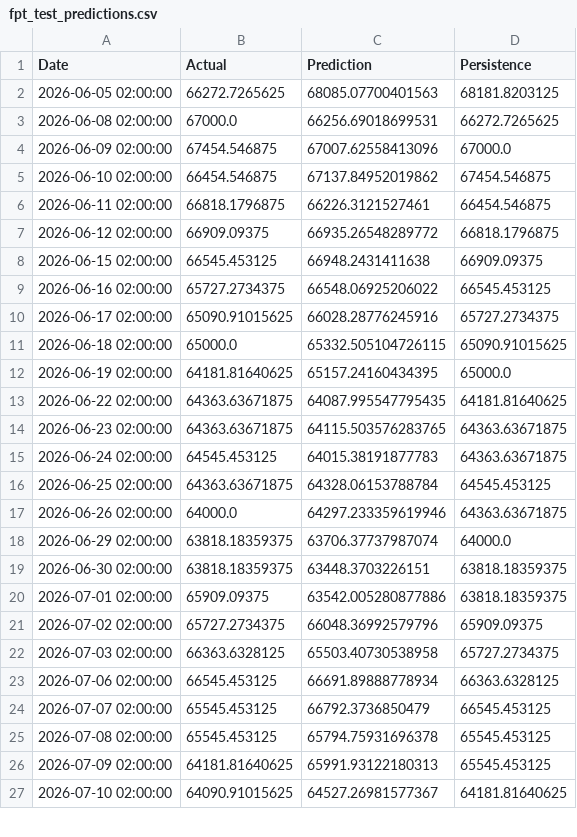
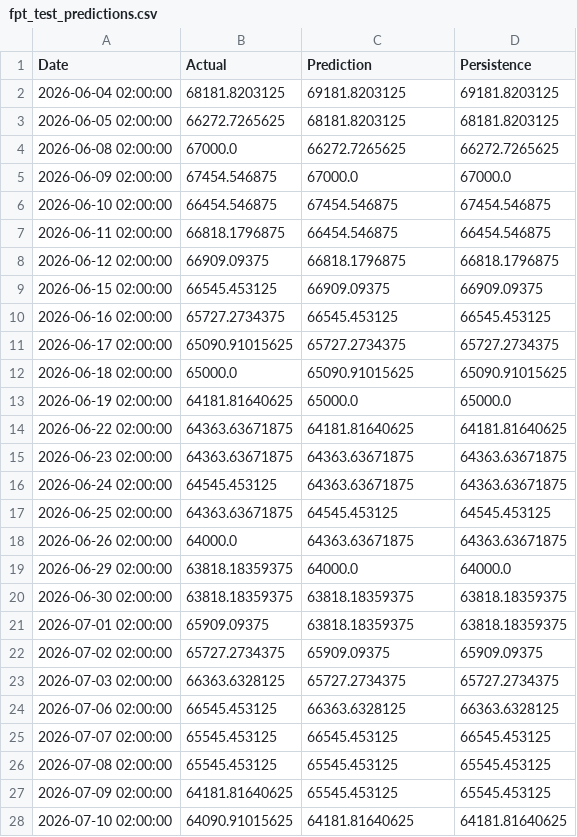
Before and after one commit to jellalaz/HTTM_ThayQue, a CSV file: artifacts_giangkt/data/fpt_test_predictions.csv, drawn as a sheet; only a part is shown; the diff covers the shown part only.

Commit message:
Upgrade prediction workspace, calibrated models and contextual health chatbot

```diff
--- a/artifacts_giangkt/data/fpt_test_predictions.csv
+++ b/artifacts_giangkt/data/fpt_test_predictions.csv
@@ -1,27 +1,28 @@
 Date,Actual,Prediction,Persistence
-2026-06-05 02:00:00,66272.7265625,68085.07700401563,68181.8203125
-2026-06-08 02:00:00,67000.0,66256.69018699531,66272.7265625
-2026-06-09 02:00:00,67454.546875,67007.62558413096,67000.0
-2026-06-10 02:00:00,66454.546875,67137.84952019862,67454.546875
-2026-06-11 02:00:00,66818.1796875,66226.3121527461,66454.546875
-2026-06-12 02:00:00,66909.09375,66935.26548289772,66818.1796875
-2026-06-15 02:00:00,66545.453125,66948.2431411638,66909.09375
-2026-06-16 02:00:00,65727.2734375,66548.06925206022,66545.453125
-2026-06-17 02:00:00,65090.91015625,66028.28776245916,65727.2734375
-2026-06-18 02:00:00,65000.0,65332.505104726115,65090.91015625
-2026-06-19 02:00:00,64181.81640625,65157.24160434395,65000.0
-2026-06-22 02:00:00,64363.63671875,64087.995547795435,64181.81640625
-2026-06-23 02:00:00,64363.63671875,64115.503576283765,64363.63671875
-2026-06-24 02:00:00,64545.453125,64015.38191877783,64363.63671875
-2026-06-25 02:00:00,64363.63671875,64328.06153788784,64545.453125
-2026-06-26 02:00:00,64000.0,64297.233359619946,64363.63671875
-2026-06-29 02:00:00,63818.18359375,63706.37737987074,64000.0
-2026-06-30 02:00:00,63818.18359375,63448.3703226151,63818.18359375
-2026-07-01 02:00:00,65909.09375,63542.005280877886,63818.18359375
-2026-07-02 02:00:00,65727.2734375,66048.36992579796,65909.09375
-2026-07-03 02:00:00,66363.6328125,65503.40730538958,65727.2734375
-2026-07-06 02:00:00,66545.453125,66691.89888778934,66363.6328125
-2026-07-07 02:00:00,65545.453125,66792.3736850479,66545.453125
-2026-07-08 02:00:00,65545.453125,65794.75931696378,65545.453125
-2026-07-09 02:00:00,64181.81640625,65991.93122180313,65545.453125
-2026-07-10 02:00:00,64090.91015625,64527.26981577367,64181.81640625
+2026-06-04 02:00:00,68181.8203125,69181.8203125,69181.8203125
+2026-06-05 02:00:00,66272.7265625,68181.8203125,68181.8203125
+2026-06-08 02:00:00,67000.0,66272.7265625,66272.7265625
+2026-06-09 02:00:00,67454.546875,67000.0,67000.0
+2026-06-10 02:00:00,66454.546875,67454.546875,67454.546875
+2026-06-11 02:00:00,66818.1796875,66454.546875,66454.546875
+2026-06-12 02:00:00,66909.09375,66818.1796875,66818.1796875
+2026-06-15 02:00:00,66545.453125,66909.09375,66909.09375
+2026-06-16 02:00:00,65727.2734375,66545.453125,66545.453125
+2026-06-17 02:00:00,65090.91015625,65727.2734375,65727.2734375
+2026-06-18 02:00:00,65000.0,65090.91015625,65090.91015625
+2026-06-19 02:00:00,64181.81640625,65000.0,65000.0
+2026-06-22 02:00:00,64363.63671875,64181.81640625,64181.81640625
+2026-06-23 02:00:00,64363.63671875,64363.63671875,64363.63671875
+2026-06-24 02:00:00,64545.453125,64363.63671875,64363.63671875
+2026-06-25 02:00:00,64363.63671875,64545.453125,64545.453125
+2026-06-26 02:00:00,64000.0,64363.63671875,64363.63671875
+2026-06-29 02:00:00,63818.18359375,64000.0,64000.0
+2026-06-30 02:00:00,63818.18359375,63818.18359375,63818.18359375
+2026-07-01 02:00:00,65909.09375,63818.18359375,63818.18359375
+2026-07-02 02:00:00,65727.2734375,65909.09375,65909.09375
+2026-07-03 02:00:00,66363.6328125,65727.2734375,65727.2734375
+2026-07-06 02:00:00,66545.453125,66363.6328125,66363.6328125
+2026-07-07 02:00:00,65545.453125,66545.453125,66545.453125
+2026-07-08 02:00:00,65545.453125,65545.453125,65545.453125
+2026-07-09 02:00:00,64181.81640625,65545.453125,65545.453125
+2026-07-10 02:00:00,64090.91015625,64181.81640625,64181.81640625
```
Also changed, not shown: 1 removed row and 58 edited cells elsewhere in this file, artifacts_giangkt/data/fpt_stock_processed.csv, artifacts_giangkt/data/gold_futures_processed.csv, 38 other files.
